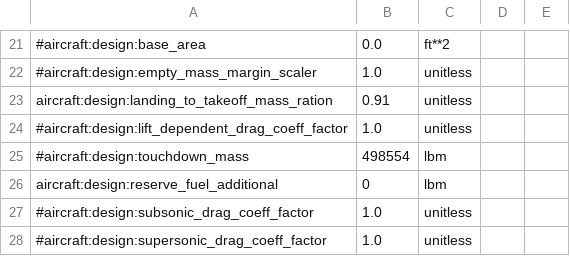
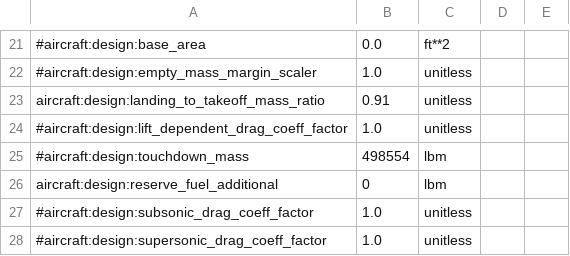
Before and after one commit to OpenMDAO/Aviary, a CSV file: aviary/examples/multi_missions/c5_models/c5_ferry.csv, drawn as a sheet; only a part is shown, gaps mark what is left out; the diff names each change by its address in the sheet, - before the commit and + after, or states it on an @@ line.

```diff
--- a/aviary/examples/multi_missions/c5_models/c5_ferry.csv
+++ b/aviary/examples/multi_missions/c5_models/c5_ferry.csv
-A23: aircraft:design:landing_to_takeoff_mass_ration
+A23: aircraft:design:landing_to_takeoff_mass_ratio
```
Also changed, not shown: aviary/models/test_aircraft/aircraft_for_bench_FwFm.csv, 4 other files.
